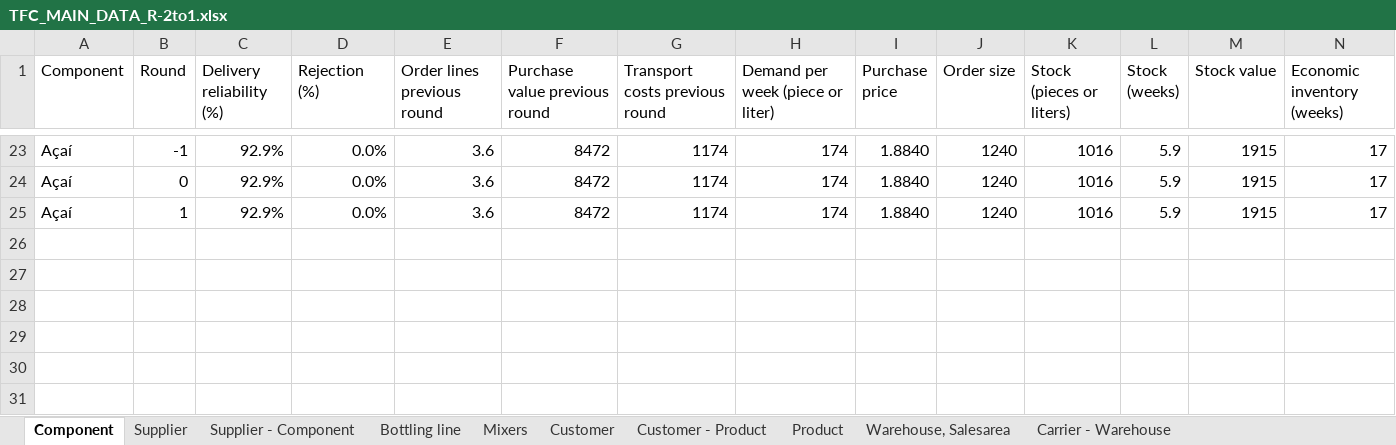
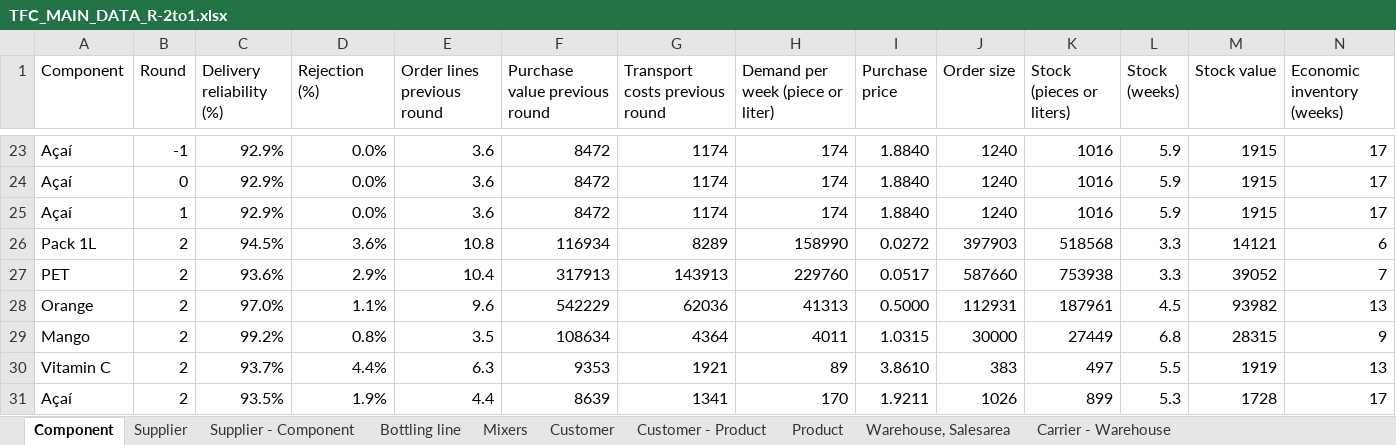
Before and after one commit to M-6NA/GSC_Team75, an Excel workbook: data/TFC_MAIN_DATA_R-2to1.xlsx, sheet Component, drawn as a sheet; only a part is shown, gaps mark what is left out; values as stored, in another font and other column widths than the file's, no borders; rows hold the shown columns only; the diff names each change by its address in the sheet, - before the commit and + after, or states it on an @@ line.

```diff
--- a/data/TFC_MAIN_DATA_R-2to1.xlsx (sheet Component)
+++ b/data/TFC_MAIN_DATA_R-2to1.xlsx (sheet Component)
+row 26: Pack 1L | 2 | 94.5% | 3.6% | 10.8 | 116934 | 8289 | 158990 | 0.0272 | 397903 | 518568 | 3.3 | 14121 | 6
+row 27: PET | 2 | 93.6% | 2.9% | 10.4 | 317913 | 143913 | 229760 | 0.0517 | 587660 | 753938 | 3.3 | 39052 | 7
+row 28: Orange | 2 | 97.0% | 1.1% | 9.6 | 542229 | 62036 | 41313 | 0.5000 | 112931 | 187961 | 4.5 | 93982 | 13
+row 29: Mango | 2 | 99.2% | 0.8% | 3.5 | 108634 | 4364 | 4011 | 1.0315 | 30000 | 27449 | 6.8 | 28315 | 9
+row 30: Vitamin C | 2 | 93.7% | 4.4% | 6.3 | 9353 | 1921 | 89 | 3.8610 | 383 | 497 | 5.5 | 1919 | 13
+row 31: Açaí | 2 | 93.5% | 1.9% | 4.4 | 8639 | 1341 | 170 | 1.9211 | 1026 | 899 | 5.3 | 1728 | 17
```
Also changed, not shown: sheet Product - Warehouse, sheet Salesarea - Customer - Product, sheet Product, sheet Customer - Product, sheet Supplier - Component, sheet Supplier, 5 more sheets, data/FinanceReport_r1.xlsx, data/Suppliers_NEW.xlsx, 1 other file.
